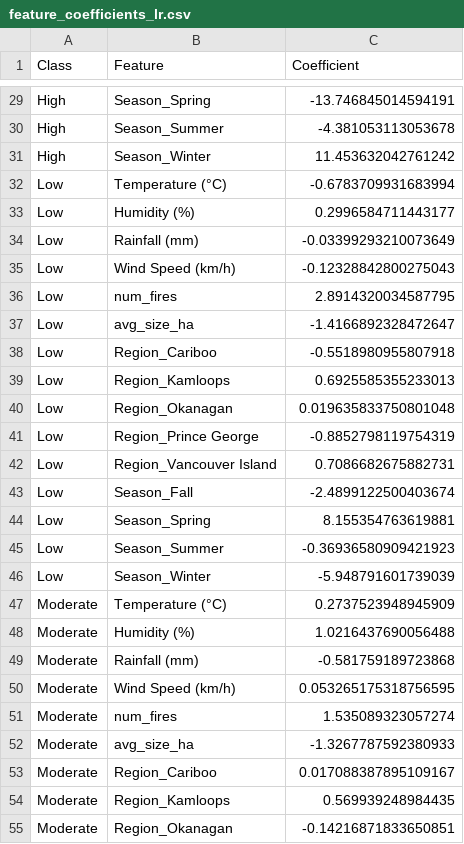
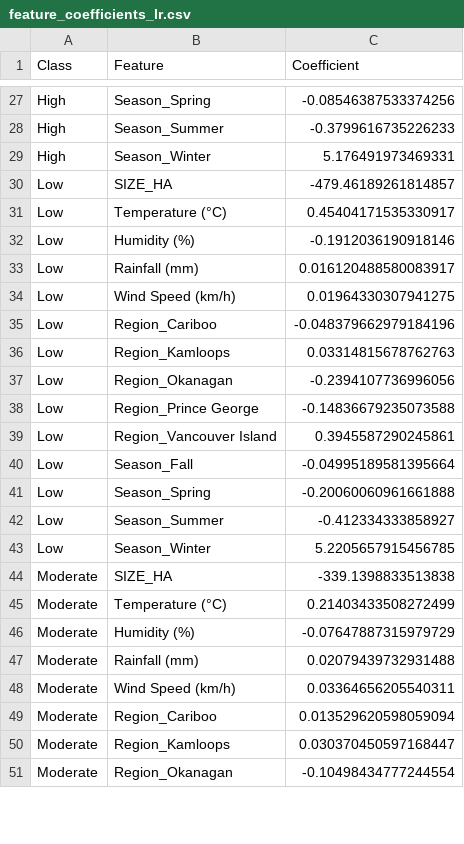
Before and after one commit to WidadModak/EmberWatch, a CSV file: results/feature_coefficients_lr.csv, drawn as a sheet; only a part is shown, gaps mark what is left out; removed rows and columns are numbered as before the commit, all else as after; the diff covers the shown part only; the diff names each change by its address in the sheet, - before the commit and + after, or states it on an @@ line.

```diff
--- a/results/feature_coefficients_lr.csv
+++ b/results/feature_coefficients_lr.csv
-C27 (Coefficient): -13.746845014594191
+C27 (Coefficient): -0.08546387533374256
-C28 (Coefficient): -4.381053113053678
+C28 (Coefficient): -0.3799616735226233
-C29 (Coefficient): 11.453632042761242
+C29 (Coefficient): 5.176491973469331
+row 30: Low | SIZE_HA | -479.46189261814857
-C31 (Coefficient): -0.6783709931683994
+C31 (Coefficient): 0.45404171535330917
-C32 (Coefficient): 0.2996584711443177
+C32 (Coefficient): -0.1912036190918146
-C33 (Coefficient): -0.03399293210073649
+C33 (Coefficient): 0.016120488580083917
-C34 (Coefficient): -0.12328842800275043
+C34 (Coefficient): 0.01964330307941275
-row 36: Low | num_fires | 2.8914320034587795
-row 37: Low | avg_size_ha | -1.4166892328472647
-C35 (Coefficient): -0.5518980955807918
+C35 (Coefficient): -0.048379662979184196
-C36 (Coefficient): 0.6925585355233013
+C36 (Coefficient): 0.03314815678762763
-C37 (Coefficient): 0.019635833750801048
+C37 (Coefficient): -0.2394107736996056
-C38 (Coefficient): -0.8852798119754319
+C38 (Coefficient): -0.14836679235073588
-C39 (Coefficient): 0.7086682675882731
+C39 (Coefficient): 0.3945587290245861
-C40 (Coefficient): -2.4899122500403674
+C40 (Coefficient): -0.04995189581395664
-C41 (Coefficient): 8.155354763619881
+C41 (Coefficient): -0.20060060961661888
-C42 (Coefficient): -0.36936580909421923
+C42 (Coefficient): -0.412334333858927
-C43 (Coefficient): -5.948791601739039
+C43 (Coefficient): 5.2205657915456785
+row 44: Moderate | SIZE_HA | -339.1398833513838
-C45 (Coefficient): 0.2737523948945909
+C45 (Coefficient): 0.21403433508272499
-C46 (Coefficient): 1.0216437690056488
+C46 (Coefficient): -0.07647887315979729
-C47 (Coefficient): -0.581759189723868
+C47 (Coefficient): 0.02079439732931488
-C48 (Coefficient): 0.053265175318756595
+C48 (Coefficient): 0.03364656205540311
-row 51: Moderate | num_fires | 1.535089323057274
-row 52: Moderate | avg_size_ha | -1.3267787592380933
-C49 (Coefficient): 0.017088387895109167
+C49 (Coefficient): 0.013529620598059094
-C50 (Coefficient): 0.569939248984435
+C50 (Coefficient): 0.030370450597168447
-C51 (Coefficient): -0.14216871833650851
+C51 (Coefficient): -0.10498434777244554
```
Also changed, not shown: 2 added rows, 4 removed rows and 29 edited cells elsewhere in this file, 8 other files.
